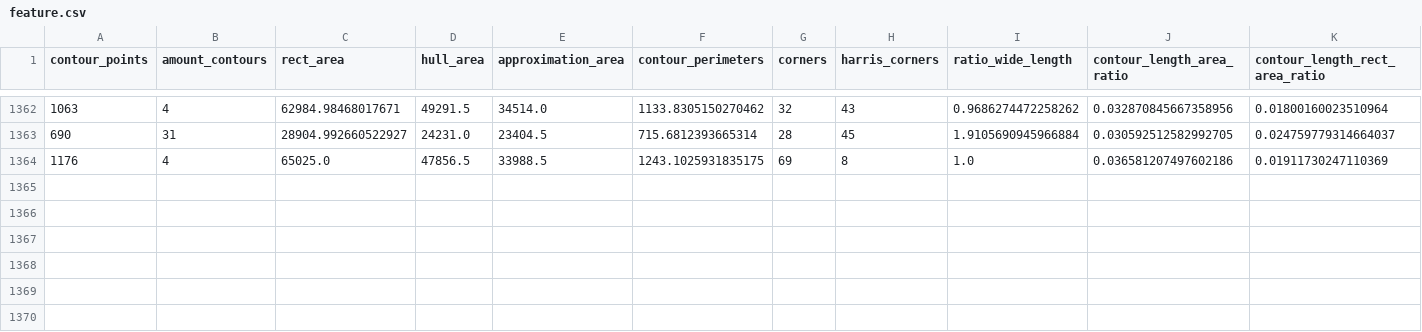
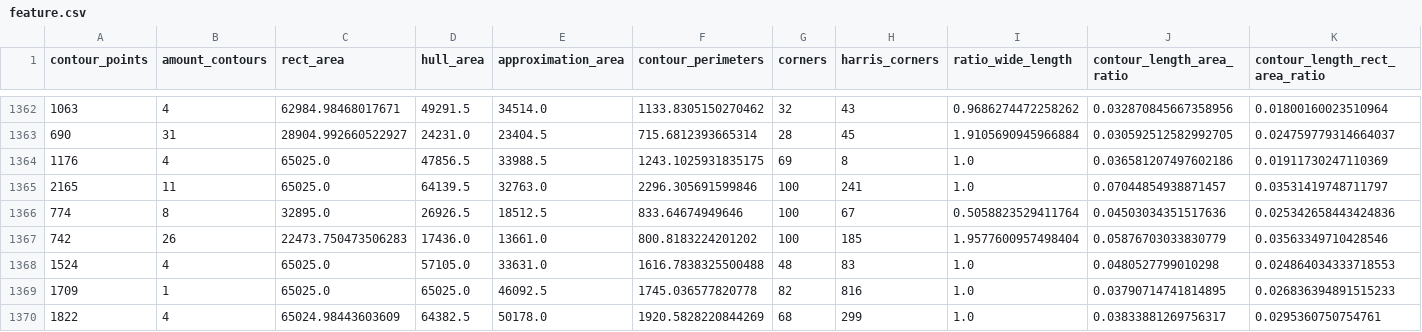
Before and after one commit to dannyalharris/ImageClassificationMethods, a CSV file: feature/feature.csv, drawn as a sheet; only a part is shown, gaps mark what is left out; rows hold the shown columns only; the diff names each change by its address in the sheet, - before the commit and + after, or states it on an @@ line.

Commit message:
Update feature.csv

```diff
--- a/feature/feature.csv
+++ b/feature/feature.csv
+row 1365: 2165 | 11 | 65025.0 | 64139.5 | 32763.0 | 2296.305691599846 | 100 | 241 | 1.0 | 0.07044854938871457 | 0.03531419748711797
+row 1366: 774 | 8 | 32895.0 | 26926.5 | 18512.5 | 833.64674949646 | 100 | 67 | 0.5058823529411764 | 0.04503034351517636 | 0.025342658443424836
+row 1367: 742 | 26 | 22473.750473506283 | 17436.0 | 13661.0 | 800.8183224201202 | 100 | 185 | 1.9577600957498404 | 0.05876703033830779 | 0.03563349710428546
+row 1368: 1524 | 4 | 65025.0 | 57105.0 | 33631.0 | 1616.7838325500488 | 48 | 83 | 1.0 | 0.0480527799010298 | 0.024864034333718553
+row 1369: 1709 | 1 | 65025.0 | 65025.0 | 46092.5 | 1745.036577820778 | 82 | 816 | 1.0 | 0.03790714741814895 | 0.026836394891515233
+row 1370: 1822 | 4 | 65024.98443603609 | 64382.5 | 50178.0 | 1920.5828220844269 | 68 | 299 | 1.0 | 0.03833881269756317 | 0.0295360750754761
```
